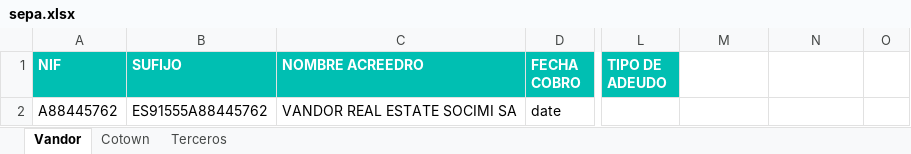
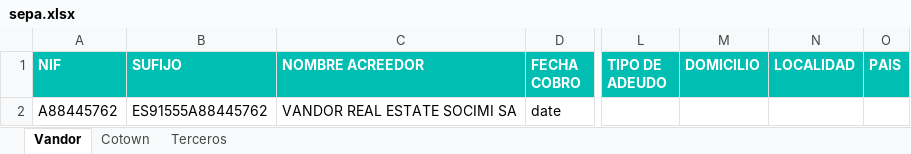
Before and after one commit to alejandro-andre/cotown-back, an Excel workbook: app/templates/report/sepa.xlsx, sheet Vandor, drawn as a sheet; only a part is shown, gaps mark what is left out; values as stored, in another font and other column widths than the file's, no borders; conditional formats not drawn; the diff names each change by its address in the sheet, - before the commit and + after, or states it on an @@ line.

Commit message:
Changes SEPA listing

```diff
--- a/app/templates/report/sepa.xlsx (sheet Vandor)
+++ b/app/templates/report/sepa.xlsx (sheet Vandor)
-C1: NOMBRE ACREEDRO
+C1: NOMBRE ACREEDOR
-M1: (empty)
+M1: DOMICILIO
-M1:O1 fill: none
+M1:O1 fill: #00BFB2
-N1: (empty)
+N1: LOCALIDAD
-O1: (empty)
+O1: PAIS
```
Also changed, not shown: 4 other files.
